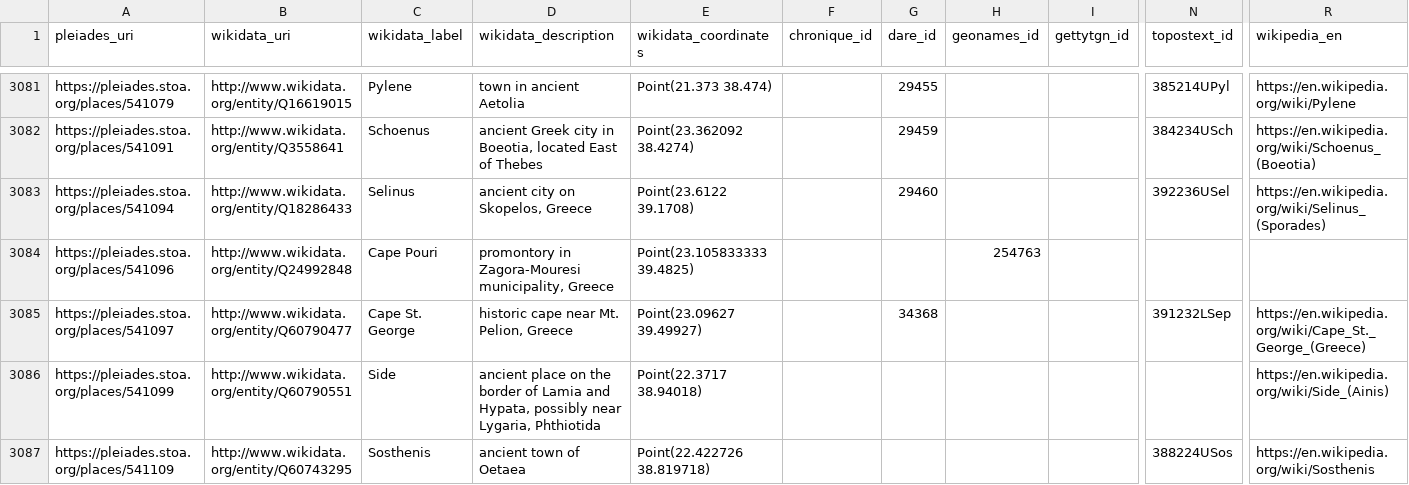
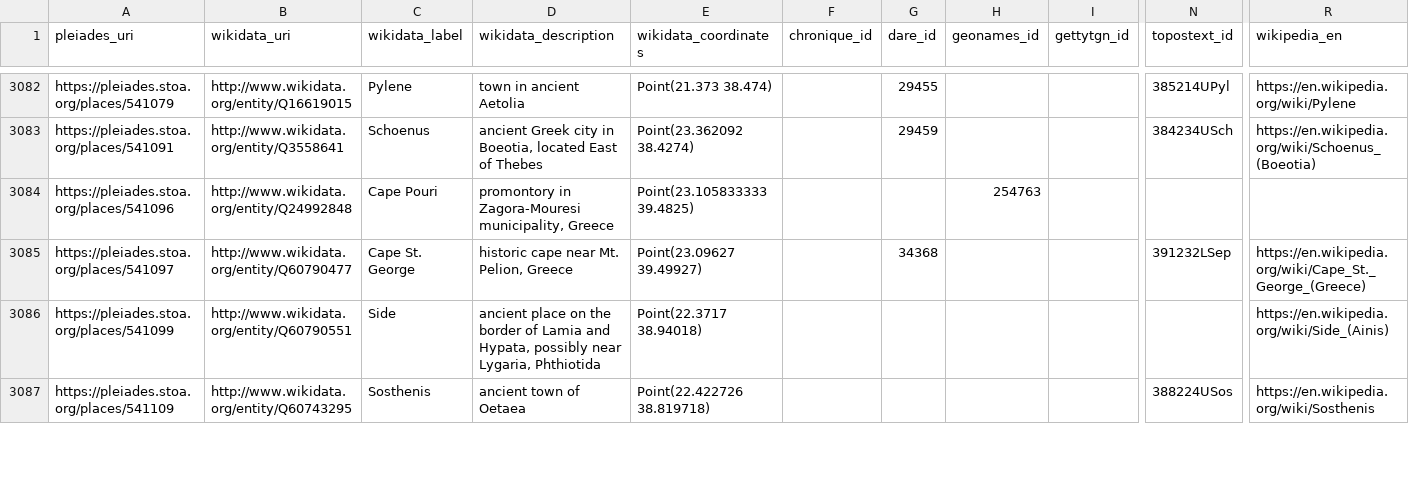
Before and after one commit to isawnyu/pleiades_wikidata, a CSV file: data/wikidata_not_in_pleiades.csv, drawn as a sheet; only a part is shown, gaps mark what is left out; removed rows and columns are numbered as before the commit, all else as after; rows hold the shown columns only; the diff covers the shown part only; the diff names each change by its address in the sheet, - before the commit and + after, or states it on an @@ line.

Commit message:
updated pleiades wikidata: 14,390 Wikidata entities include a Pleiades ID property and 8,341 Pleiades entities include a Wikidata ID property. Of these, 8,258 are mutual (bidirectional). There are: 4,824 Pleiades resources to which Wikidata links can be added after they are checked; 83 Wikidata items to which Pleiades IDs can be added after they are checked; 73 Wikidata items that each link to more than one Pleiades ID (violates the Wikidata 'single-value constraint'); and 1,144 Pleiades resources to each of which more than one Wikidata Item link (violates the Wikidata 'distinct-values constraint').

```diff
--- a/data/wikidata_not_in_pleiades.csv
+++ b/data/wikidata_not_in_pleiades.csv
-row 3083: https://pleiades.stoa.org/places/541094 | http://www.wikidata.org/entity/Q18286433 | Selinus | ancient city on Skopelos, Greece | Point(23.6122 39.1708) |  | 29460 |  |  | 392236USel | https://en.wikipedia.org/wiki/Selinus_(Sporades)
```
Also changed, not shown: 7 added rows, 1 removed row and 20 edited cells elsewhere in this file, data/pleiades_not_in_wikidata.csv, 2 other files.
